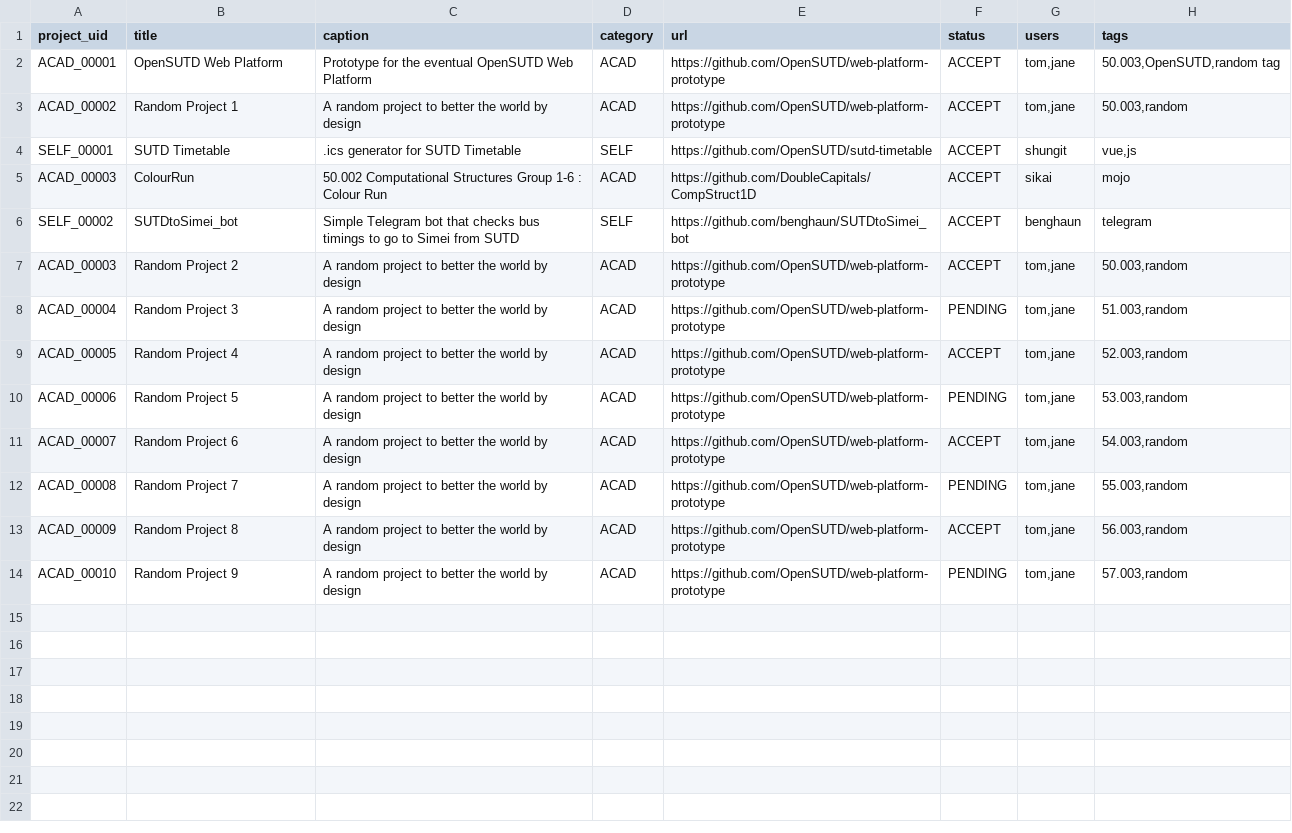
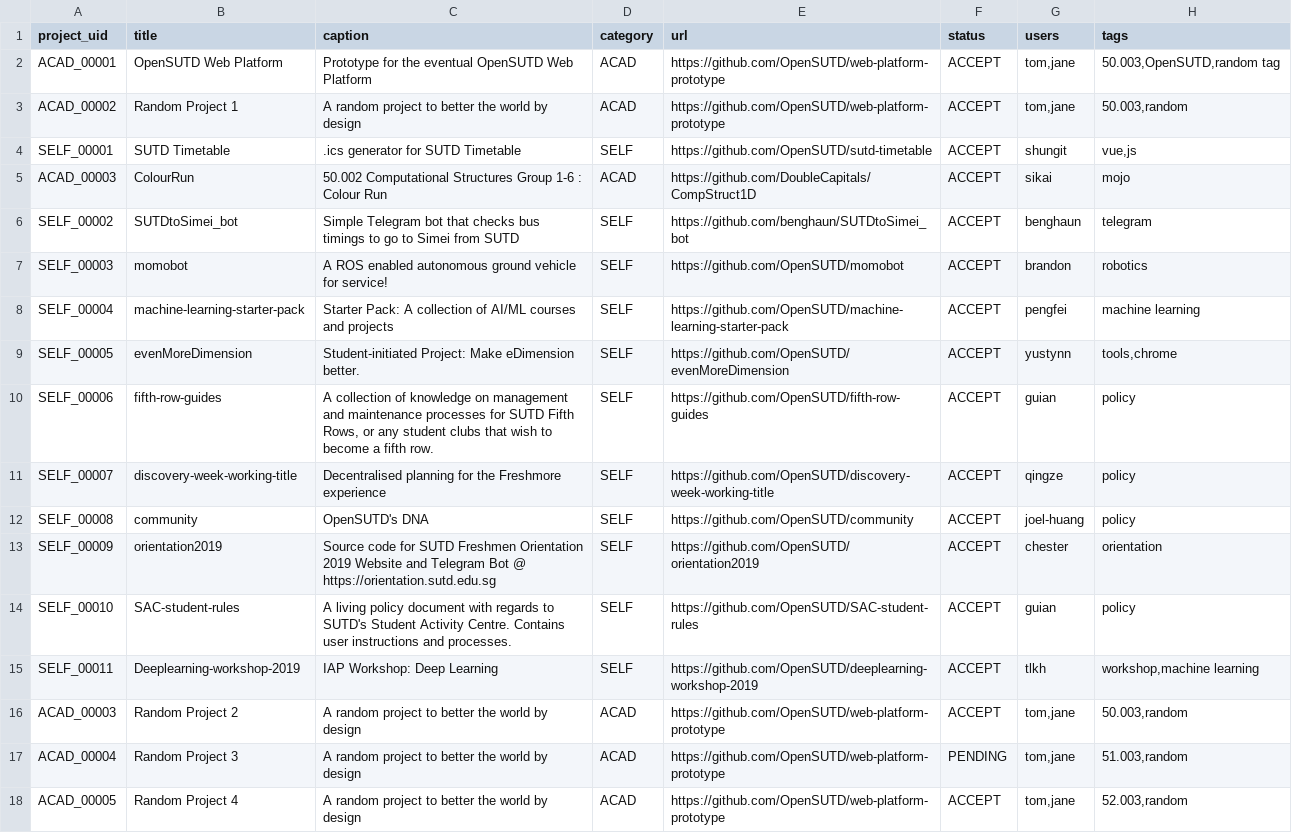
Before and after one commit to OpenSUTD/web-platform-prototype, a CSV file: demo_data.csv, drawn as a sheet; only a part is shown; the shorter side is filled out with more unchanged rows; the diff names each change by its address in the sheet, - before the commit and + after, or states it on an @@ line.

```diff
--- a/demo_data.csv
+++ b/demo_data.csv
+row 7: SELF_00003 | momobot | A ROS enabled autonomous ground vehicle for service! | SELF | https://github.com/OpenSUTD/momobot | ACCEPT | brandon | robotics
+row 8: SELF_00004 | machine-learning-starter-pack | Starter Pack: A collection of AI/ML courses and projects | SELF | https://github.com/OpenSUTD/machine-learning-starter-pack | ACCEPT | pengfei | machine learning
+row 9: SELF_00005 | evenMoreDimension | Student-initiated Project: Make eDimension better. | SELF | https://github.com/OpenSUTD/evenMoreDimension | ACCEPT | yustynn | tools,chrome
+row 10: SELF_00006 | fifth-row-guides | A collection of knowledge on management and maintenance processes for SUTD Fifth Rows, or any student clubs that wish to become a fifth row. | SELF | https://github.com/OpenSUTD/fifth-row-guides | ACCEPT | guian | policy
+row 11: SELF_00007 | discovery-week-working-title | Decentralised planning for the Freshmore experience | SELF | https://github.com/OpenSUTD/discovery-week-working-title | ACCEPT | qingze | policy
+row 12: SELF_00008 | community | OpenSUTD's DNA | SELF | https://github.com/OpenSUTD/community | ACCEPT | joel-huang | policy
+row 13: SELF_00009 | orientation2019 | Source code for SUTD Freshmen Orientation 2019 Website and Telegram Bot @ https://orientation.sutd.edu.sg | SELF | https://github.com/OpenSUTD/orientation2019 | ACCEPT | chester | orientation
+row 14: SELF_00010 | SAC-student-rules | A living policy document with regards to SUTD's Student Activity Centre. Contains user instructions and processes. | SELF | https://github.com/OpenSUTD/SAC-student-rules | ACCEPT | guian | policy
+row 15: SELF_00011 | Deeplearning-workshop-2019 | IAP Workshop: Deep Learning | SELF | https://github.com/OpenSUTD/deeplearning-workshop-2019 | ACCEPT | tlkh | workshop,machine learning
```
Also changed, not shown: 2 other files.
